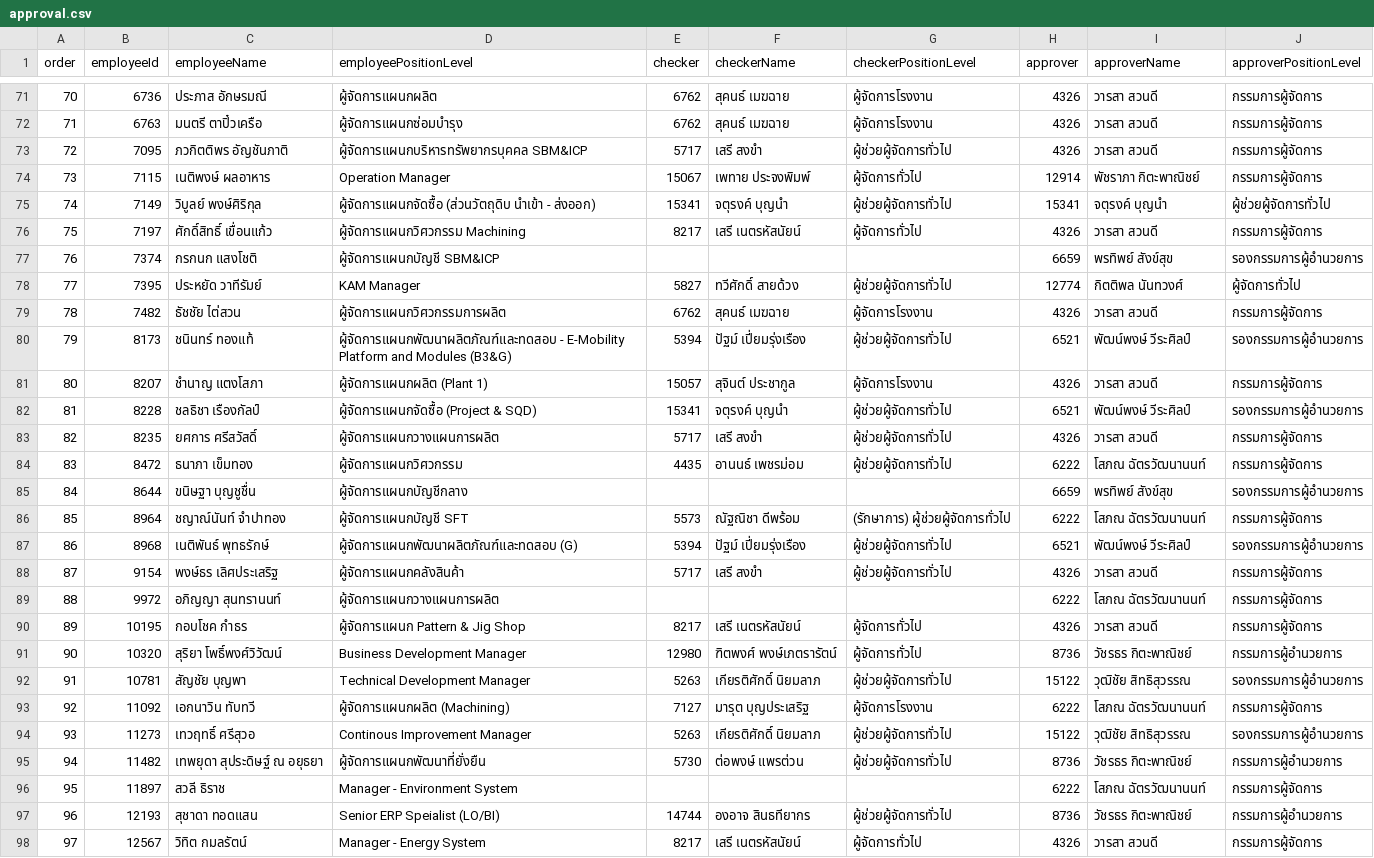
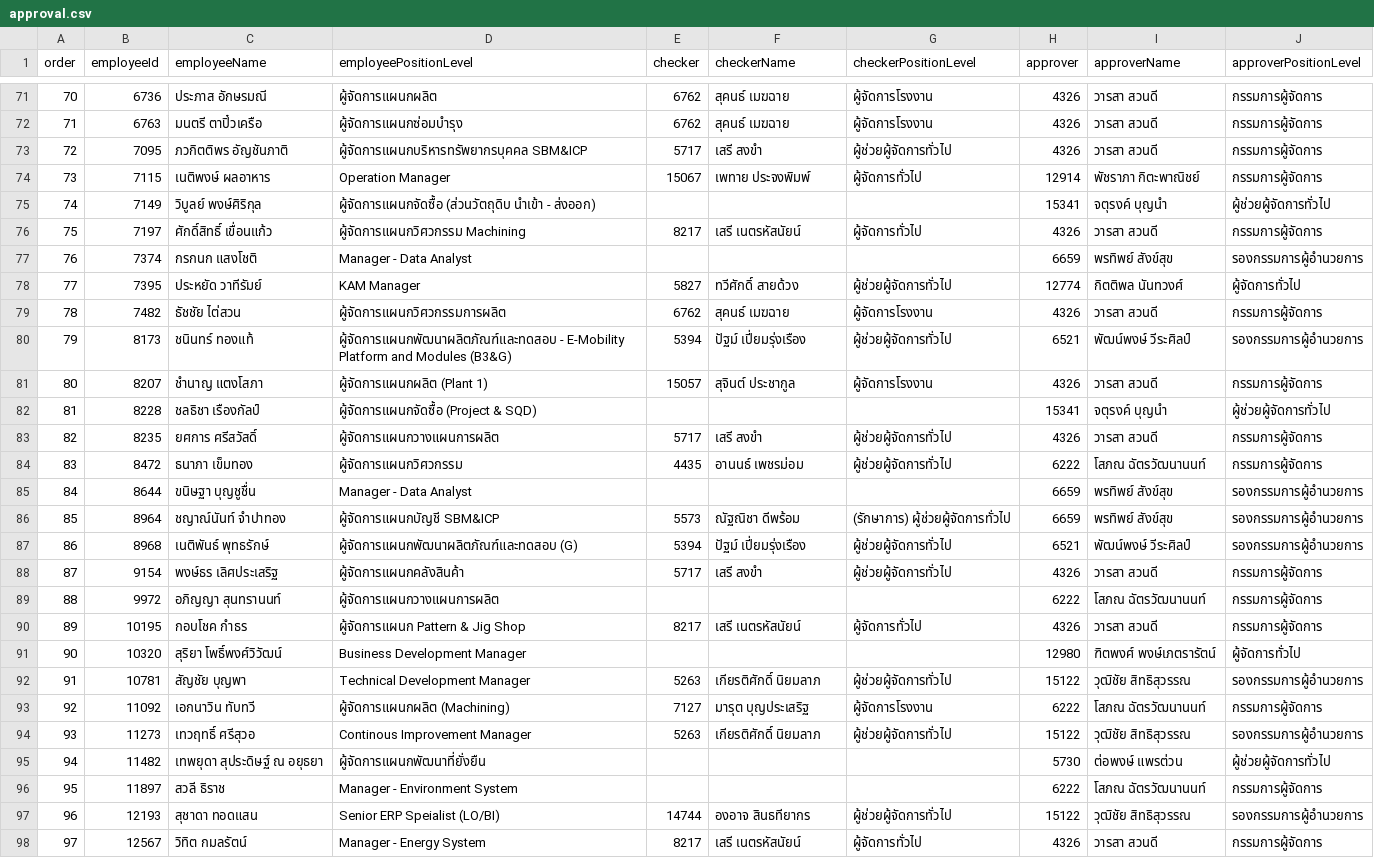
Before and after one commit to NutchaponSr/e-pms, a CSV file: src/data/approval.csv, drawn as a sheet; only a part is shown, gaps mark what is left out; the diff covers the shown part only.

```diff
--- a/src/data/approval.csv
+++ b/src/data/approval.csv
@@ -77,5 +74,5 @@
 73,7115,เนติพงษ์ ผลอาหาร,Operation Manager,15067,เพทาย ประจงพิมพ์,ผู้จัดการทั่วไป,12914,พัชราภา กิตะพาณิชย์,กรรมการผู้จัดการ
-74,7149,วิบูลย์ พงษ์ศิริกุล,ผู้จัดการแผนกจัดซื้อ (ส่วนวัตถุดิบ นำเข้า - ส่งออก),15341,จตุรงค์ บุญนำ,ผู้ช่วยผู้จัดการทั่วไป,15341,จตุรงค์ บุญนำ,ผู้ช่วยผู้จัดการทั่วไป
+74,7149,วิบูลย์ พงษ์ศิริกุล,ผู้จัดการแผนกจัดซื้อ (ส่วนวัตถุดิบ นำเข้า - ส่งออก),,,,15341,จตุรงค์ บุญนำ,ผู้ช่วยผู้จัดการทั่วไป
 75,7197,ศักดิ์สิทธิ์ เขื่อนแก้ว,ผู้จัดการแผนกวิศวกรรม Machining,8217,เสรี เนตรหัสนัยน์,ผู้จัดการทั่วไป,4326,วารสา สวนดี,กรรมการผู้จัดการ
-76,7374,กรกนก แสงโชติ,ผู้จัดการแผนกบัญชี SBM&ICP,,,,6659,พรทิพย์ สังข์สุข,รองกรรมการผู้อำนวยการ
+76,7374,กรกนก แสงโชติ,Manager - Data Analyst,,,,6659,พรทิพย์ สังข์สุข,รองกรรมการผู้อำนวยการ
 77,7395,ประหยัด วาทีรัมย์,KAM Manager,5827,ทวีศักดิ์ สายด้วง,ผู้ช่วยผู้จัดการทั่วไป,12774,กิตติพล นันทวงศ์,ผู้จัดการทั่วไป
@@ -84,9 +81,7 @@
 80,8207,ชำนาญ แตงโสภา,ผู้จัดการแผนกผลิต (Plant 1),15057,สุจินต์ ประชากูล,ผู้จัดการโรงงาน,4326,วารสา สวนดี,กรรมการผู้จัดการ
-81,8228,ชลธิชา เรืองกัลป์,"ผู้จัดการแผนกจัดซื้อ (Project & SQD)
-
-",15341,จตุรงค์ บุญนำ,ผู้ช่วยผู้จัดการทั่วไป,6521,พัฒน์พงษ์ วีระศิลป์,รองกรรมการผู้อำนวยการ
+81,8228,ชลธิชา เรืองกัลป์,ผู้จัดการแผนกจัดซื้อ (Project & SQD),,,,15341,จตุรงค์ บุญนำ,ผู้ช่วยผู้จัดการทั่วไป
 82,8235,ยศการ ศรีสวัสดิ์,ผู้จัดการแผนกวางแผนการผลิต,5717,เสรี สงขำ,ผู้ช่วยผู้จัดการทั่วไป,4326,วารสา สวนดี,กรรมการผู้จัดการ
 83,8472,ธนาภา เข็มทอง,ผู้จัดการแผนกวิศวกรรม,4435,อานนธ์ เพชรม่อม,ผู้ช่วยผู้จัดการทั่วไป,6222,โสภณ ฉัตรวัฒนานนท์,กรรมการผู้จัดการ
-84,8644,ขนิษฐา บุญชูชื่น,ผู้จัดการแผนกบัญชีกลาง,,,,6659,พรทิพย์ สังข์สุข,รองกรรมการผู้อำนวยการ
-85,8964,ชญาณ์นันท์ จำปาทอง,ผู้จัดการแผนกบัญชี SFT,5573,ณัฐณิชา ดีพร้อม,(รักษาการ) ผู้ช่วยผู้จัดการทั่วไป,6222,โสภณ ฉัตรวัฒนานนท์,กรรมการผู้จัดการ
+84,8644,ขนิษฐา บุญชูชื่น,Manager - Data Analyst,,,,6659,พรทิพย์ สังข์สุข,รองกรรมการผู้อำนวยการ
+85,8964,ชญาณ์นันท์ จำปาทอง,ผู้จัดการแผนกบัญชี SBM&ICP,5573,ณัฐณิชา ดีพร้อม,(รักษาการ) ผู้ช่วยผู้จัดการทั่วไป,6659,พรทิพย์ สังข์สุข,รองกรรมการผู้อำนวยการ
 86,8968,เนติพันธ์ พุทธรักษ์,ผู้จัดการแผนกพัฒนาผลิตภัณฑ์และทดสอบ (G),5394,ปัฐม์ เปี่ยมรุ่งเรือง,ผู้ช่วยผู้จัดการทั่วไป,6521,พัฒน์พงษ์ วีระศิลป์,รองกรรมการผู้อำนวยการ
@@ -95,3 +90,3 @@
 89,10195,กอบโชค กำธร,ผู้จัดการแผนก Pattern & Jig Shop,8217,เสรี เนตรหัสนัยน์,ผู้จัดการทั่วไป,4326,วารสา สวนดี,กรรมการผู้จัดการ
-90,10320,สุริยา โพธิ์พงศ์วิวัฒน์,Business Development Manager,12980,ฑิตพงศ์ พงษ์เภตรารัตน์,ผู้จัดการทั่วไป,8736,วัชรธร กิตะพาณิชย์,กรรมการผู้อำนวยการ
+90,10320,สุริยา โพธิ์พงศ์วิวัฒน์,Business Development Manager,,,,12980,ฑิตพงศ์ พงษ์เภตรารัตน์,ผู้จัดการทั่วไป
 91,10781,สัญชัย บุญพา,Technical Development Manager,5263,เกียรติศักดิ์ นิยมลาภ,ผู้ช่วยผู้จัดการทั่วไป,15122,วุฒิชัย สิทธิสุวรรณ,รองกรรมการผู้อำนวยการ
@@ -99,5 +94,5 @@
 93,11273,เทวฤทธิ์ ศรีสุวอ,Continous Improvement Manager,5263,เกียรติศักดิ์ นิยมลาภ,ผู้ช่วยผู้จัดการทั่วไป,15122,วุฒิชัย สิทธิสุวรรณ,รองกรรมการผู้อำนวยการ
-94,11482,เทพยุดา สุประดิษฐ์ ณ อยุธยา,ผู้จัดการแผนกพัฒนาที่ยั่งยืน,5730,ต่อพงษ์ แพรต่วน,ผู้ช่วยผู้จัดการทั่วไป,8736,วัชรธร กิตะพาณิชย์,กรรมการผู้อำนวยการ
+94,11482,เทพยุดา สุประดิษฐ์ ณ อยุธยา,ผู้จัดการแผนกพัฒนาที่ยั่งยืน,,,,5730,ต่อพงษ์ แพรต่วน,ผู้ช่วยผู้จัดการทั่วไป
 95,11897,สวลี ธิราช,Manager - Environment System,,,,6222,โสภณ ฉัตรวัฒนานนท์,กรรมการผู้จัดการ
-96,12193,สุชาดา ทอดแสน,Senior ERP Speialist (LO/BI),14744,องอาจ สินธทียากร,ผู้ช่วยผู้จัดการทั่วไป,8736,วัชรธร กิตะพาณิชย์,กรรมการผู้อำนวยการ
+96,12193,สุชาดา ทอดแสน,Senior ERP Speialist (LO/BI),14744,องอาจ สินธทียากร,ผู้ช่วยผู้จัดการทั่วไป,15122,วุฒิชัย สิทธิสุวรรณ,รองกรรมการผู้อำนวยการ
 97,12567,วิทิต กมลรัตน์,Manager - Energy System,8217,เสรี เนตรหัสนัยน์,ผู้จัดการทั่วไป,4326,วารสา สวนดี,กรรมการผู้จัดการ
```
Also changed, not shown: 6 added rows and 95 edited cells elsewhere in this file, src/data/employee.csv, 21 other files.
